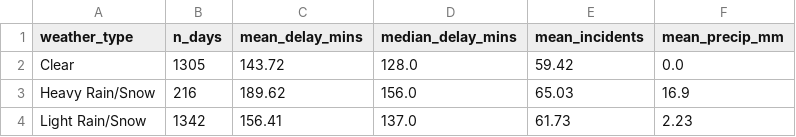
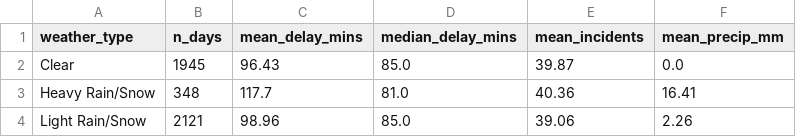
Before and after one commit to xiran-yin/JSC370final, a CSV file: outputs/table_weather_summary.csv, drawn as a sheet.

```diff
--- a/outputs/table_weather_summary.csv
+++ b/outputs/table_weather_summary.csv
@@ -1,4 +1,4 @@
 weather_type,n_days,mean_delay_mins,median_delay_mins,mean_incidents,mean_precip_mm
-Clear,1305,143.72,128.0,59.42,0.0
-Heavy Rain/Snow,216,189.62,156.0,65.03,16.9
-Light Rain/Snow,1342,156.41,137.0,61.73,2.23
+Clear,1945,96.43,85.0,39.87,0.0
+Heavy Rain/Snow,348,117.7,81.0,40.36,16.41
+Light Rain/Snow,2121,98.96,85.0,39.06,2.26
```
Also changed, not shown: outputs/table_classification_metrics.csv, outputs/table_feature_importance_classification.csv, 38 other files.
